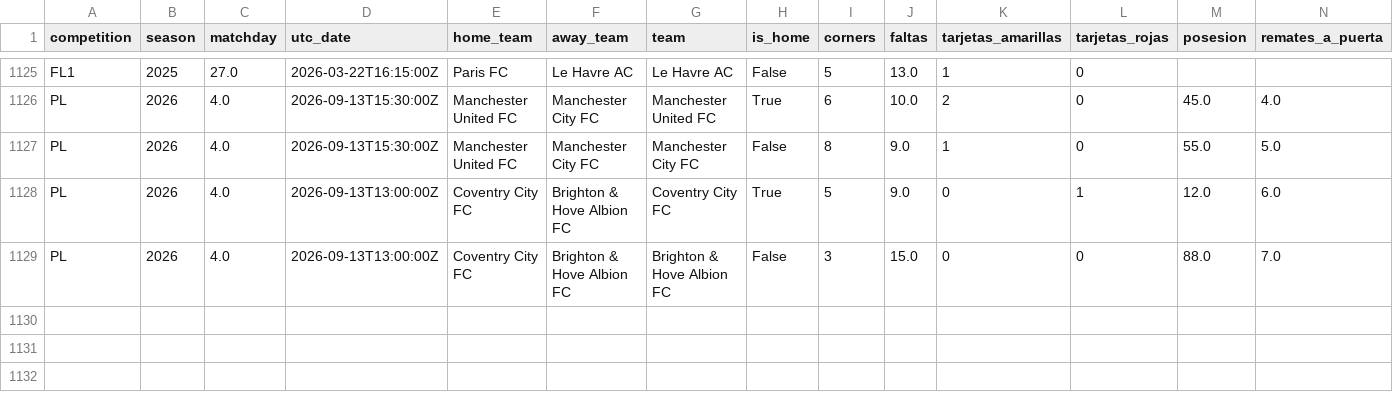
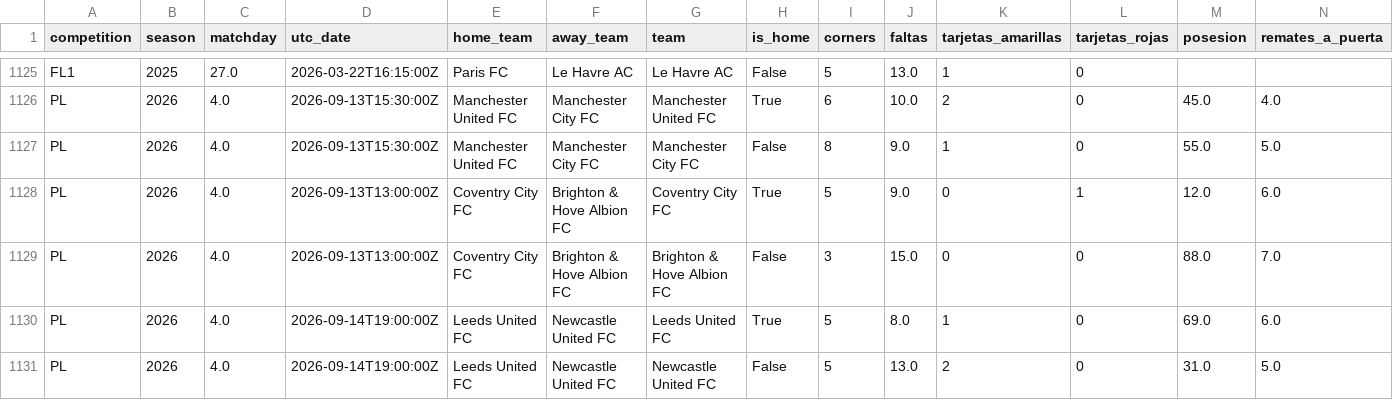
Before and after one commit to ecastc2607-cmd/football_prediction, a CSV file: data/tracking/match_stats_log.csv, drawn as a sheet; only a part is shown, gaps mark what is left out; rows hold the shown columns only; the diff names each change by its address in the sheet, - before the commit and + after, or states it on an @@ line.

```diff
--- a/data/tracking/match_stats_log.csv
+++ b/data/tracking/match_stats_log.csv
+row 1130: PL | 2026 | 4.0 | 2026-09-14T19:00:00Z | Leeds United FC | Newcastle United FC | Leeds United FC | True | 5 | 8.0 | 1 | 0 | 69.0 | 6.0
+row 1131: PL | 2026 | 4.0 | 2026-09-14T19:00:00Z | Leeds United FC | Newcastle United FC | Newcastle United FC | False | 5 | 13.0 | 2 | 0 | 31.0 | 5.0
```
Also changed, not shown: 1 other file.
